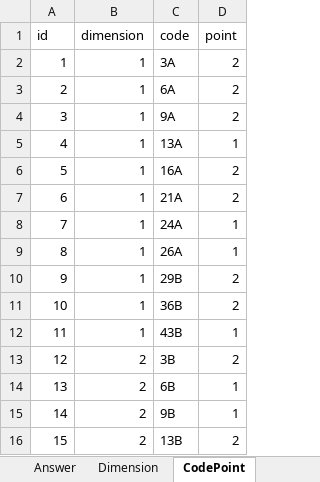
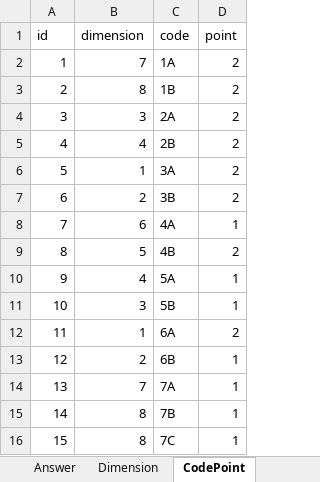
Before and after one commit to KalaboonMan/ProjectMbti, an Excel workbook: question_new.xlsx, sheet CodePoint, drawn as a sheet; only a part is shown; values as stored, in another font and other column widths than the file's, no borders; charts and pictures and table styles not drawn; the diff covers the shown part only; the diff names each change by its address in the sheet, - before the commit and + after, or states it on an @@ line.

```diff
--- a/question_new.xlsx (sheet CodePoint)
+++ b/question_new.xlsx (sheet CodePoint)
-B2 (dimension): 1
+B2 (dimension): 7
-C2 (code): 3A
+C2 (code): 1A
-B3 (dimension): 1
+B3 (dimension): 8
-C3 (code): 6A
+C3 (code): 1B
-B4 (dimension): 1
+B4 (dimension): 3
-C4 (code): 9A
+C4 (code): 2A
-B5 (dimension): 1
+B5 (dimension): 4
-C5 (code): 13A
+C5 (code): 2B
-D5 (point): 1
+D5 (point): 2
-C6 (code): 16A
+C6 (code): 3A
-B7 (dimension): 1
+B7 (dimension): 2
-C7 (code): 21A
+C7 (code): 3B
-B8 (dimension): 1
+B8 (dimension): 6
-C8 (code): 24A
+C8 (code): 4A
-B9 (dimension): 1
+B9 (dimension): 5
-C9 (code): 26A
+C9 (code): 4B
-D9 (point): 1
+D9 (point): 2
-B10 (dimension): 1
+B10 (dimension): 4
-C10 (code): 29B
+C10 (code): 5A
-D10:D11 (point): 2
+D10:D11 (point): 1
-B11 (dimension): 1
+B11 (dimension): 3
-C11 (code): 36B
+C11 (code): 5B
-C12 (code): 43B
+C12 (code): 6A
-D12 (point): 1
+D12 (point): 2
-C13 (code): 3B
+C13 (code): 6B
-D13 (point): 2
+D13 (point): 1
-B14 (dimension): 2
+B14 (dimension): 7
-C14 (code): 6B
+C14 (code): 7A
-B15:B16 (dimension): 2
+B15:B16 (dimension): 8
-C15 (code): 9B
+C15 (code): 7B
-C16 (code): 13B
+C16 (code): 7C
-D16 (point): 2
+D16 (point): 1
```
Also changed, not shown: 217 edited cells elsewhere in this sheet, charts or pictures, 4 other files.
